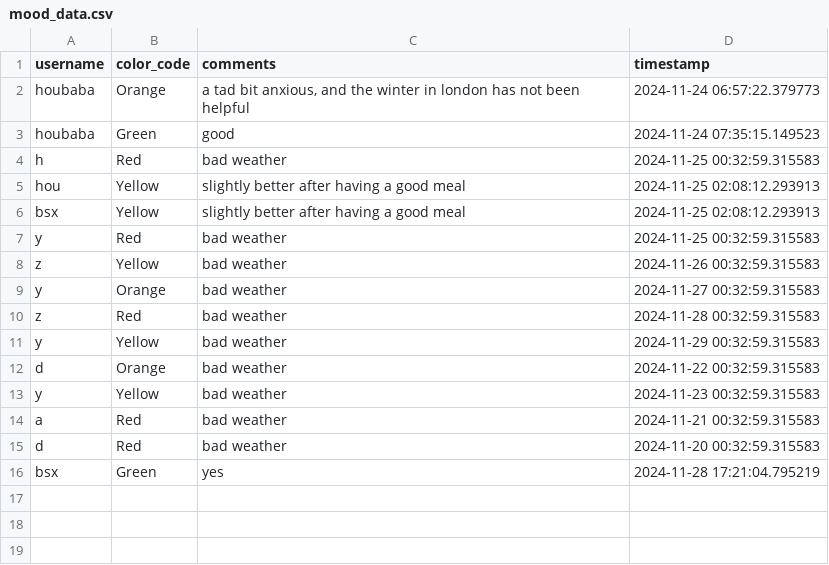
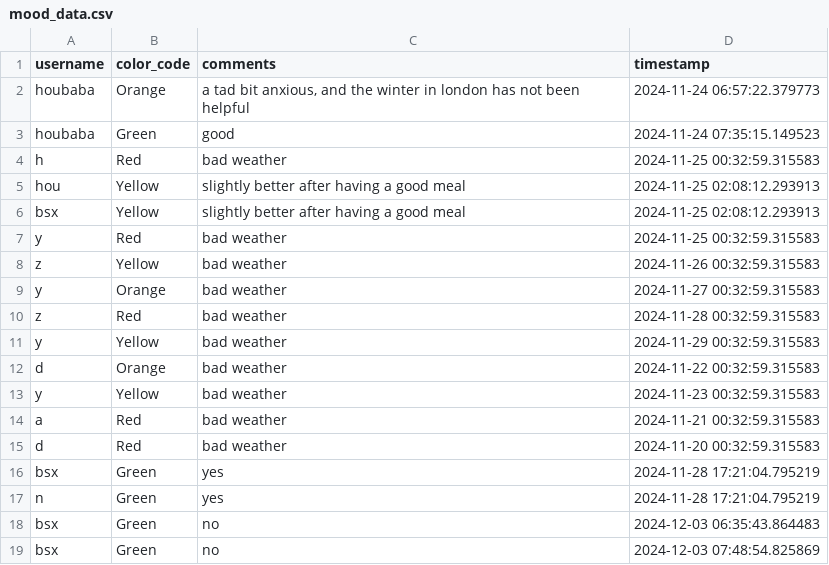
Before and after one commit to YorkisYY/Breeze-Mental-Health-System, a CSV file: data/mood_data.csv, drawn as a sheet.

```diff
--- a/data/mood_data.csv
+++ b/data/mood_data.csv
@@ -16 +16,4 @@ d,Red,bad weather,2024-11-20 00:32:59.315583
 bsx,Green,yes,2024-11-28 17:21:04.795219
+n,Green,yes,2024-11-28 17:21:04.795219
+bsx,Green,no,2024-12-03 06:35:43.864483
+bsx,Green,no,2024-12-03 07:48:54.825869
```
Also changed, not shown: data/comments.csv, data/mhwp.csv, 3 other files.
